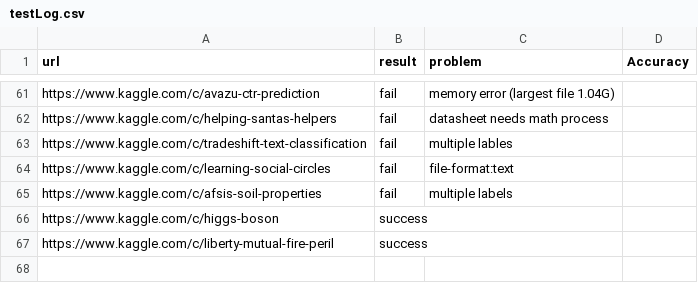
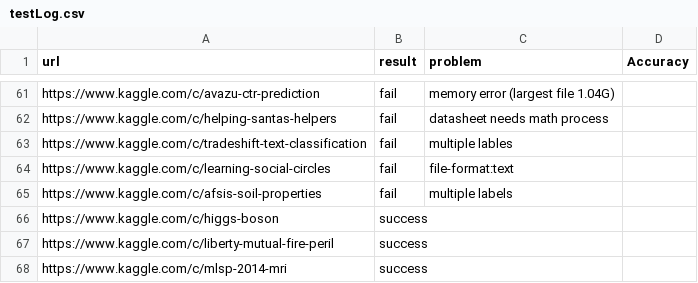
Before and after one commit to handsomeRobot/KaggleReader, a CSV file: testLog.csv, drawn as a sheet; only a part is shown, gaps mark what is left out; the diff names each change by its address in the sheet, - before the commit and + after, or states it on an @@ line.

Commit message:
Update testLog.csv
Added the record for line 68, "https://www.kaggle.com/c/mlsp-2014-mri"

```diff
--- a/testLog.csv
+++ b/testLog.csv
+row 68: https://www.kaggle.com/c/mlsp-2014-mri | success
```
